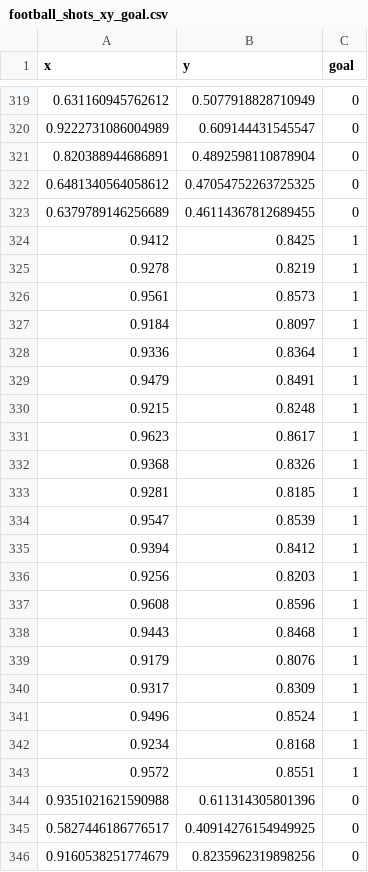
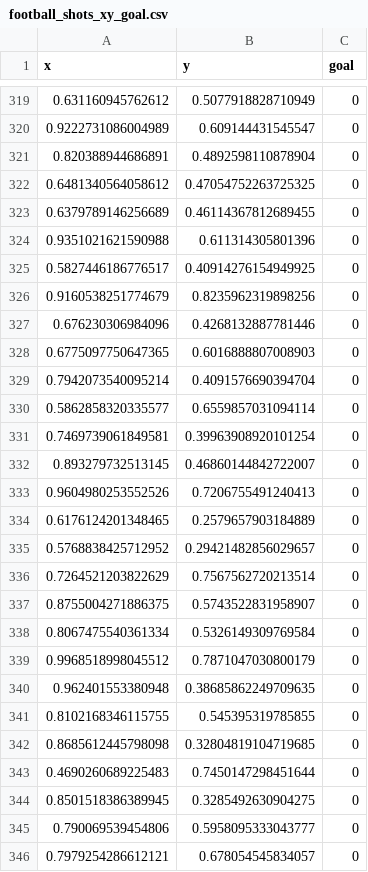
Before and after one commit to SergioDP94/Talleres, a CSV file: EDA/football_shots_xy_goal.csv, drawn as a sheet; only a part is shown, gaps mark what is left out; the shorter side is filled out with more unchanged rows.

Commit message:
Update football_shots_xy_goal.csv

```diff
--- a/EDA/football_shots_xy_goal.csv
+++ b/EDA/football_shots_xy_goal.csv
@@ -323,22 +323,2 @@ x,y,goal
 0.6379789146256689,0.46114367812689455,0
-0.9412, 0.8425, 1
-0.9278, 0.8219, 1
-0.9561, 0.8573, 1
-0.9184, 0.8097, 1
-0.9336, 0.8364, 1
-0.9479, 0.8491, 1
-0.9215, 0.8248, 1
-0.9623, 0.8617, 1
-0.9368, 0.8326, 1
-0.9281, 0.8185, 1
-0.9547, 0.8539, 1
-0.9394, 0.8412, 1
-0.9256, 0.8203, 1
-0.9608, 0.8596, 1
-0.9443, 0.8468, 1
-0.9179, 0.8076, 1
-0.9317, 0.8309, 1
-0.9496, 0.8524, 1
-0.9234, 0.8168, 1
-0.9572, 0.8551, 1
 0.9351021621590988,0.611314305801396,0
```
